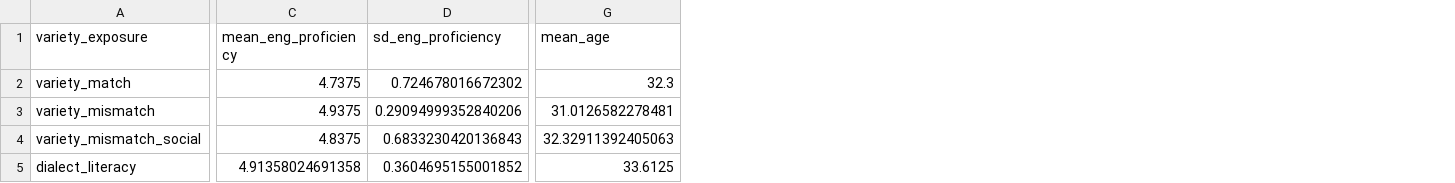
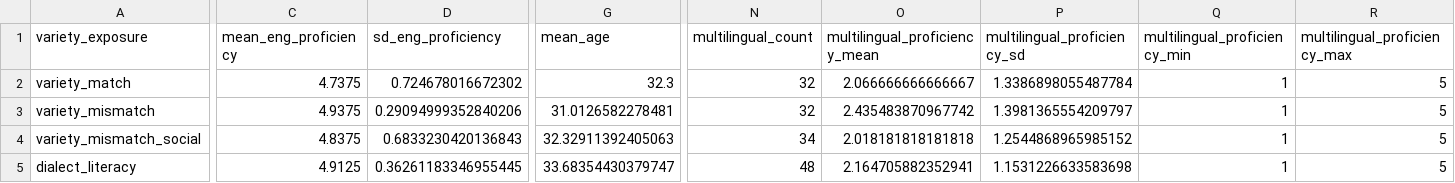
Before and after one commit to gpwilliams/levenik_intervention, a CSV file: 02_data/04_summaries/summary_demographics.csv, drawn as a sheet; only a part is shown, gaps mark what is left out; the diff covers the shown part only; the diff names each change by its address in the sheet, - before the commit and + after, or states it on an @@ line.

```diff
--- a/02_data/04_summaries/summary_demographics.csv
+++ b/02_data/04_summaries/summary_demographics.csv
+column N (multilingual_count), rows 2-5: 32 | 32 | 34 | 48
+column O (multilingual_proficiency_mean), rows 2-5: 2.066666666666667 | 2.435483870967742 | 2.018181818181818 | 2.164705882352941
+column P (multilingual_proficiency_sd), rows 2-5: 1.3386898055487784 | 1.3981365554209797 | 1.2544868965985152 | 1.1531226633583698
+column Q (multilingual_proficiency_min), rows 2-5: all 1
+column R (multilingual_proficiency_max), rows 2-5: all 5
-C5 (mean_eng_proficiency): 4.91358024691358
+C5 (mean_eng_proficiency): 4.9125
-D5 (sd_eng_proficiency): 0.3604695155001852
+D5 (sd_eng_proficiency): 0.36261183346955445
-G5 (mean_age): 33.6125
+G5 (mean_age): 33.68354430379747
```
Also changed, not shown: 1 edited cell elsewhere in this file, 18 other files.
